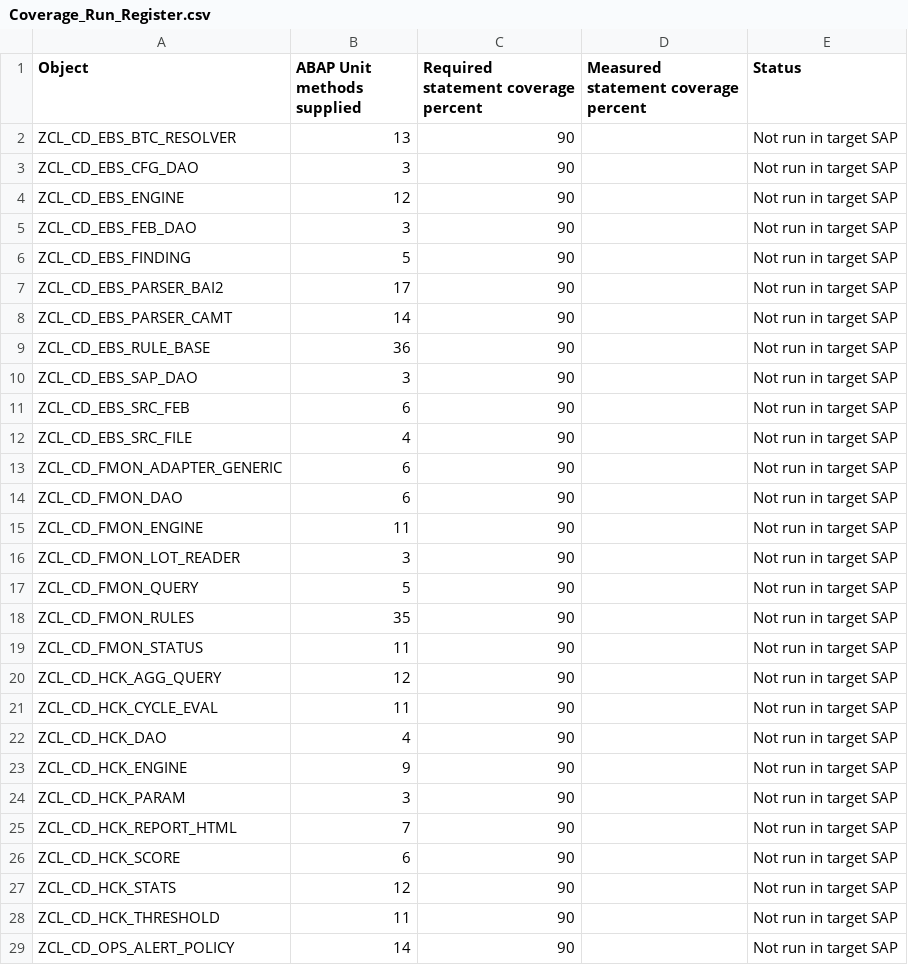
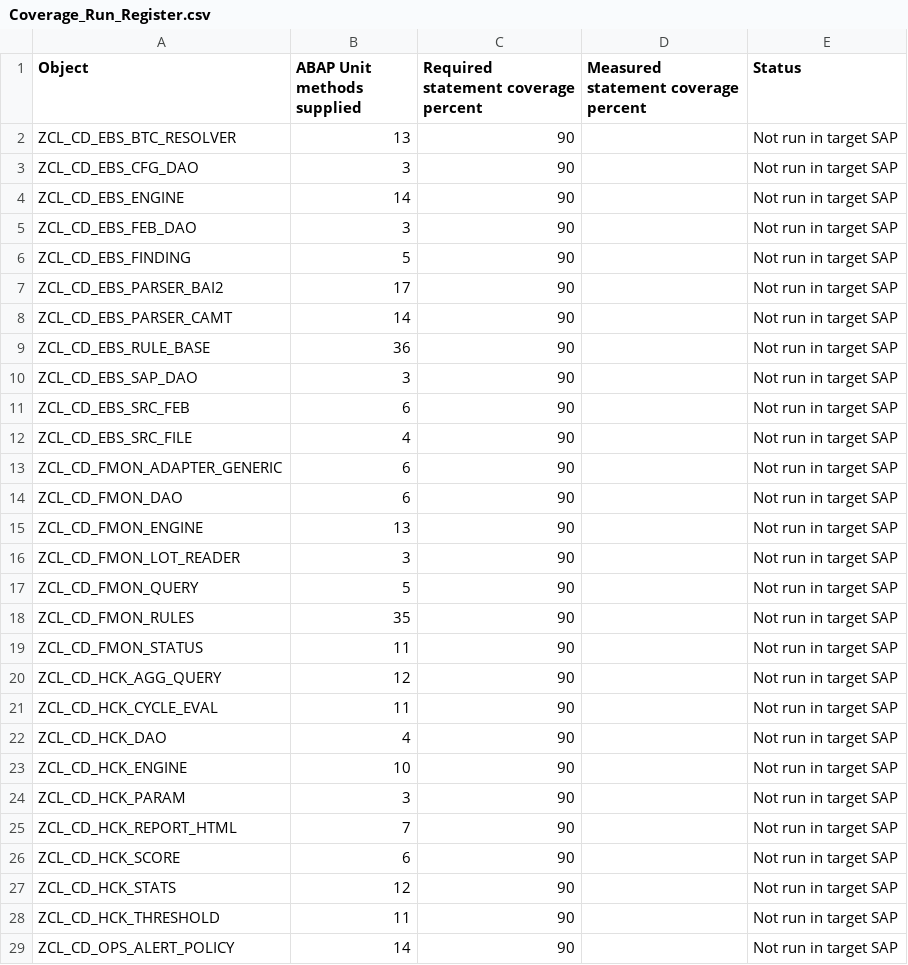
Before and after one commit to jaideep247/bai, a CSV file: ops-suite/docs/Coverage_Run_Register.csv, drawn as a sheet; only a part is shown.

```diff
--- a/ops-suite/docs/Coverage_Run_Register.csv
+++ b/ops-suite/docs/Coverage_Run_Register.csv
@@ -3,3 +3,3 @@ ZCL_CD_EBS_BTC_RESOLVER,13,90,,Not run in target SAP
 ZCL_CD_EBS_CFG_DAO,3,90,,Not run in target SAP
-ZCL_CD_EBS_ENGINE,12,90,,Not run in target SAP
+ZCL_CD_EBS_ENGINE,14,90,,Not run in target SAP
 ZCL_CD_EBS_FEB_DAO,3,90,,Not run in target SAP
@@ -14,3 +14,3 @@ ZCL_CD_FMON_ADAPTER_GENERIC,6,90,,Not run in target SAP
 ZCL_CD_FMON_DAO,6,90,,Not run in target SAP
-ZCL_CD_FMON_ENGINE,11,90,,Not run in target SAP
+ZCL_CD_FMON_ENGINE,13,90,,Not run in target SAP
 ZCL_CD_FMON_LOT_READER,3,90,,Not run in target SAP
@@ -22,3 +22,3 @@ ZCL_CD_HCK_CYCLE_EVAL,11,90,,Not run in target SAP
 ZCL_CD_HCK_DAO,4,90,,Not run in target SAP
-ZCL_CD_HCK_ENGINE,9,90,,Not run in target SAP
+ZCL_CD_HCK_ENGINE,10,90,,Not run in target SAP
 ZCL_CD_HCK_PARAM,3,90,,Not run in target SAP
```
Also changed, not shown: 20 other files.
